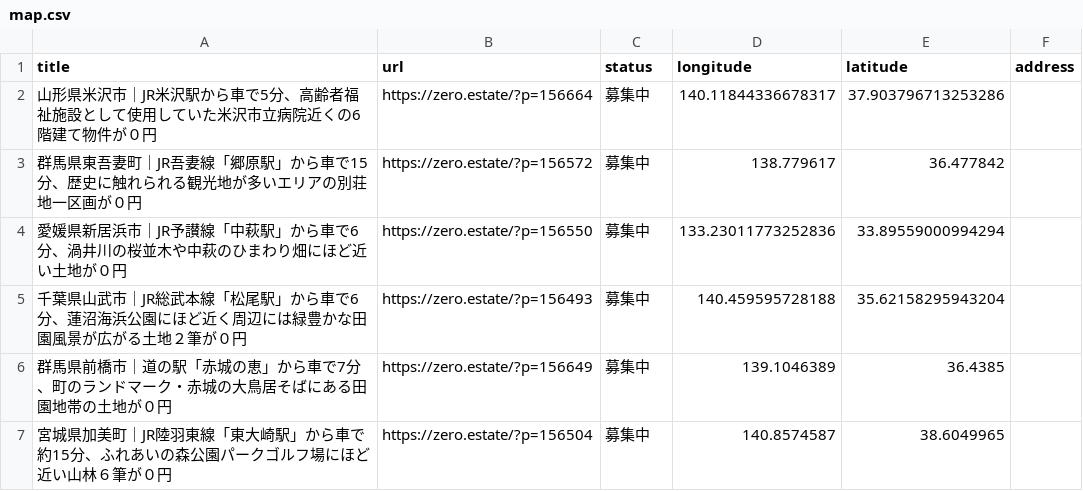
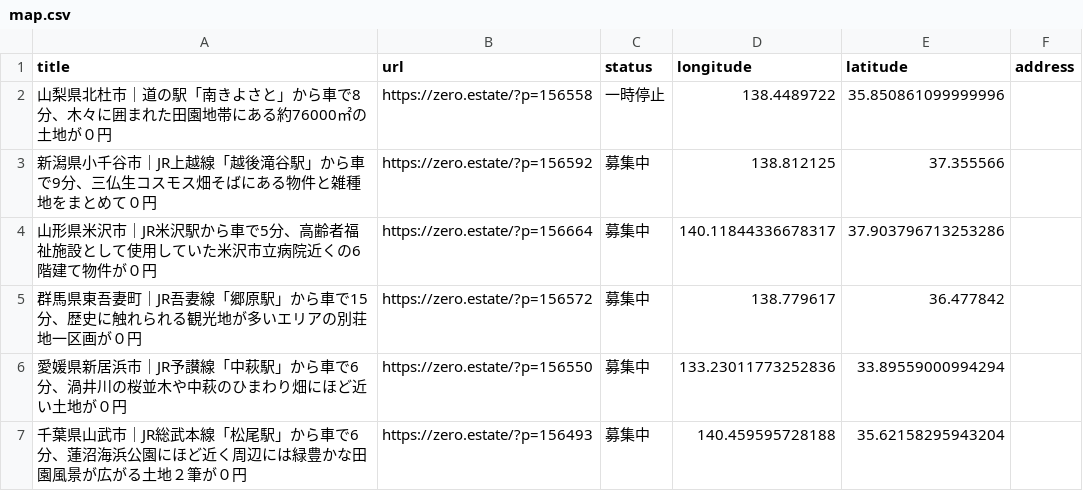
Before and after one commit to 5ym/zero-owner, a CSV file: map.csv, drawn as a sheet; only a part is shown; the shorter side is filled out with more unchanged rows.

```diff
--- a/map.csv
+++ b/map.csv
@@ -1,2 +1,4 @@
 title,url,status,longitude,latitude,address
+"山梨県北杜市｜道の駅「南きよさと」から車で8分、木々に囲まれた田園地帯にある約76000㎡の土地が０円",https://zero.estate/?p=156558,一時停止,138.4489722,35.850861099999996,
+"新潟県小千谷市｜JR上越線「越後滝谷駅」から車で9分、三仏生コスモス畑そばにある物件と雑種地をまとめて０円",https://zero.estate/?p=156592,募集中,138.812125,37.355566,
 "山形県米沢市｜JR米沢駅から車で5分、高齢者福祉施設として使用していた米沢市立病院近くの6階建て物件が０円",https://zero.estate/?p=156664,募集中,140.11844336678317,37.903796713253286,
```
